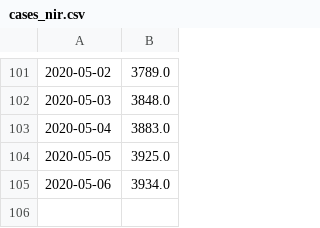
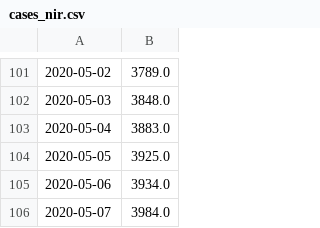
Before and after one commit to airallergy/covid-19-choropleth-map-uk, a CSV file: data/csv/cases_nir.csv, drawn as a sheet; only a part is shown, gaps mark what is left out.

```diff
--- a/data/csv/cases_nir.csv
+++ b/data/csv/cases_nir.csv
@@ -105 +105,2 @@
 2020-05-06,3934.0
+2020-05-07,3984.0
```
Also changed, not shown: data/csv/cases_eng.csv, data/csv/cases_sct.csv, 5 other files.
